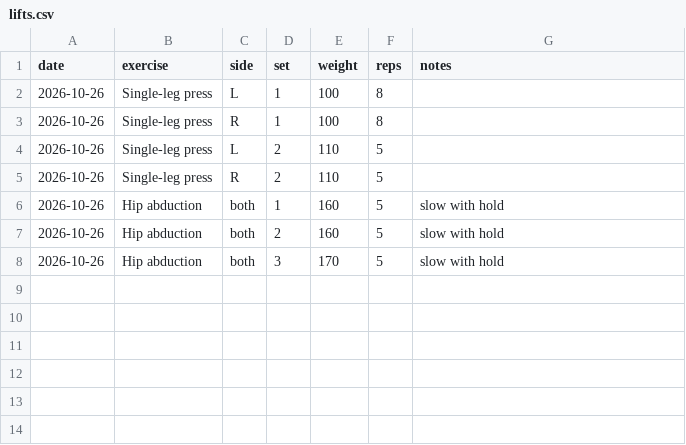
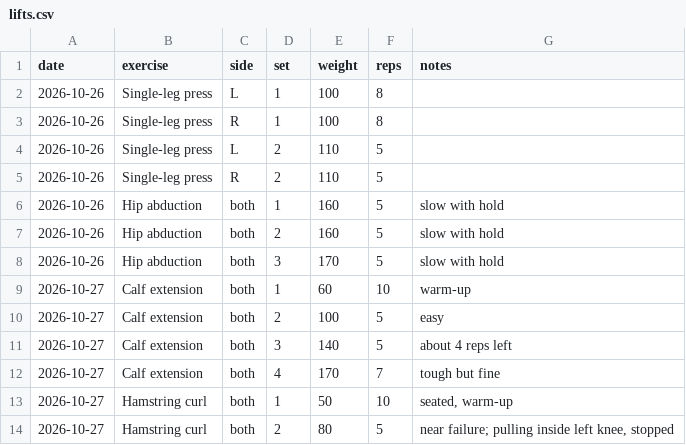
Before and after one commit to JesseTNRoberts/liftlog, a CSV file: data/lifts.csv, drawn as a sheet; the diff names each change by its address in the sheet, - before the commit and + after, or states it on an @@ line.

```diff
--- a/data/lifts.csv
+++ b/data/lifts.csv
+row 9: 2026-10-27 | Calf extension | both | 1 | 60 | 10 | warm-up
+row 10: 2026-10-27 | Calf extension | both | 2 | 100 | 5 | easy
+row 11: 2026-10-27 | Calf extension | both | 3 | 140 | 5 | about 4 reps left
+row 12: 2026-10-27 | Calf extension | both | 4 | 170 | 7 | tough but fine
+row 13: 2026-10-27 | Hamstring curl | both | 1 | 50 | 10 | seated, warm-up
+row 14: 2026-10-27 | Hamstring curl | both | 2 | 80 | 5 | near failure; pulling inside left knee, stopped
```
Also changed, not shown: 4 other files.
